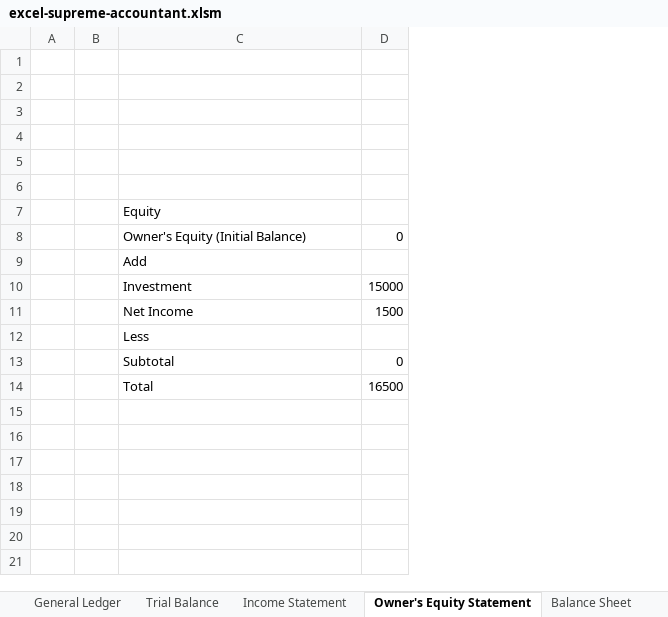
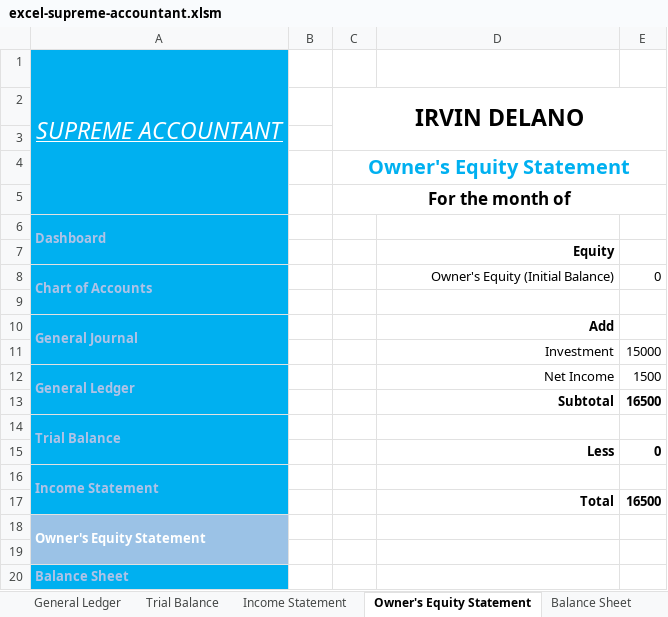
Before and after one commit to delanobgt/excel-supreme-accountant, an Excel workbook: excel-supreme-accountant.xlsm, sheet Owner's Equity Statement, drawn as a sheet; values as stored, in another font and other column widths than the file's, no borders; removed rows and columns are numbered as before the commit, all else as after; the diff names each change by its address in the sheet, - before the commit and + after, or states it on an @@ line.

```diff
--- a/excel-supreme-accountant.xlsm (sheet Owner's Equity Statement)
+++ b/excel-supreme-accountant.xlsm (sheet Owner's Equity Statement)
-column A, empty
+column A, rows 1-8: SUPREME ACCOUNTANT |  |  |  |  | Dashboard |  | Chart of Accounts; rows 10-12: General Journal |  | General Ledger; row 14: Trial Balance; row 16: Income Statement
+column C, rows 2-5: IRVIN DELANO |  | Owner's Equity Statement | For the month of
-D7:D8 alignment: left
+D7:D8 alignment: right
-D7 bold: off
+D7 bold: on
+row 9: (empty)
-D10:D12 alignment: left
+D10:D12 alignment: right
-D10 bold: off
+D10 bold: on
+row 13:  |  |  | Subtotal | 16500
-D14: Less
+D14: (empty)
+row 15:  |  |  | Less | 0
-D16: Subtotal
+D16: (empty)
-E16: 0
+E16: (empty)
-D17 alignment: left
+D17 alignment: right
-D17:E17 bold: off
+D17:E17 bold: on
+row 18: Owner's Equity Statement
+row 19: (empty)
+row 20: Balance Sheet
```
Also changed, not shown: sheet General Ledger, sheet General Journal, sheet Trial Balance, sheet Balance Sheet, sheet Chart of Account, sheet Income Statement, other sheet tabs, hidden cells, charts or pictures.
